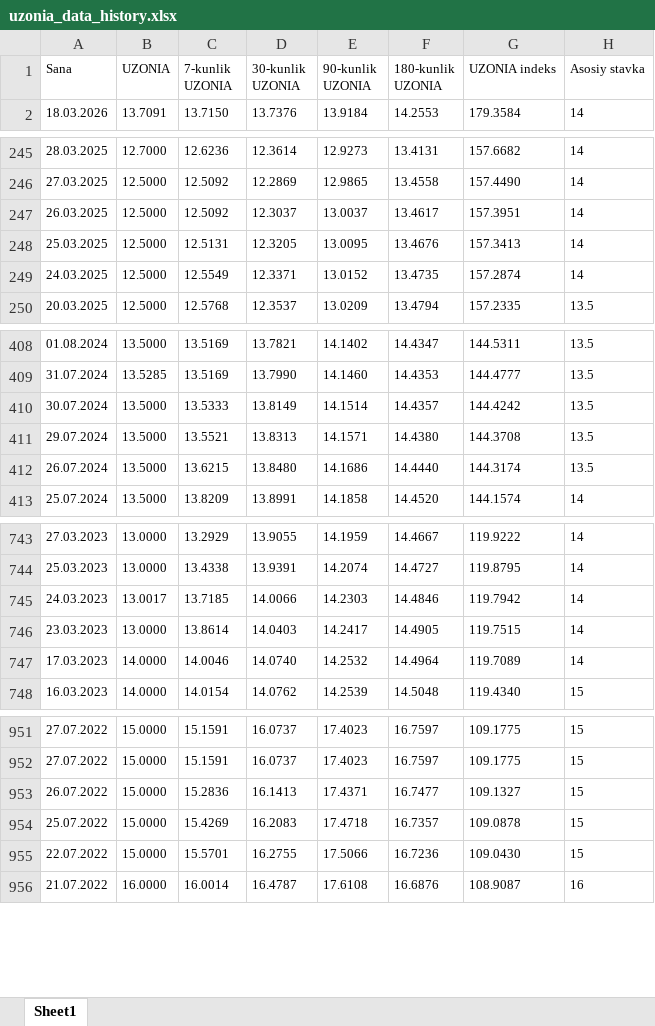
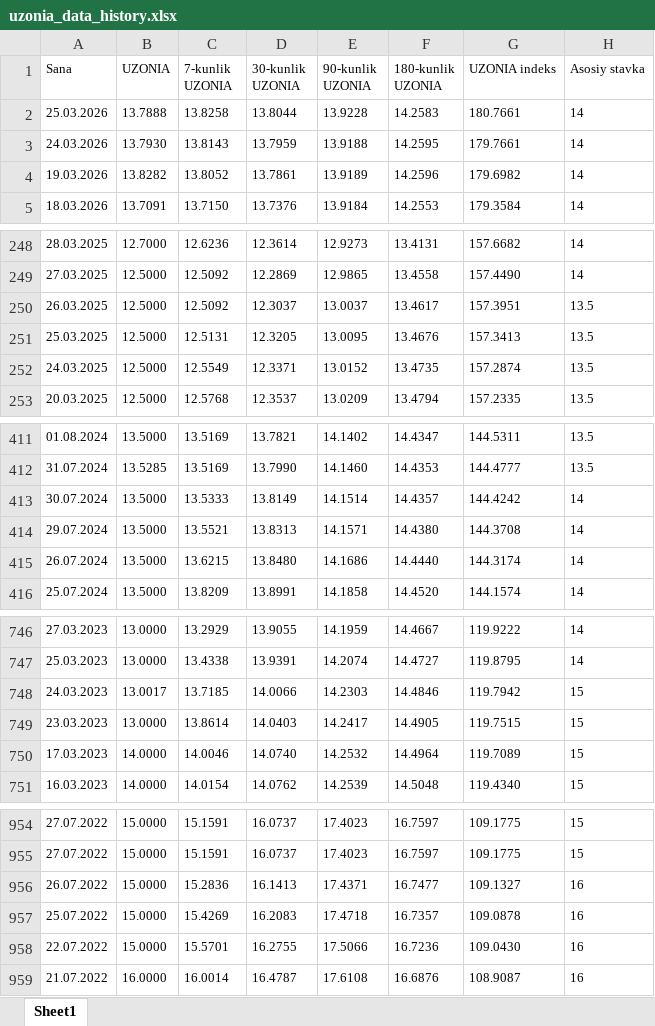
Before and after one commit to cbuprojects/uzonia, an Excel workbook: backend/data/input_data/uzonia_data_history.xlsx, sheet Sheet1, drawn as a sheet; only a part is shown, gaps mark what is left out; values as stored, in another font and other column widths than the file's, no borders; addresses are those after the commit; the diff covers the shown part only; the diff names each change by its address in the sheet, - before the commit and + after, or states it on an @@ line.

Commit message:
Added days column

```diff
--- a/backend/data/input_data/uzonia_data_history.xlsx (sheet Sheet1)
+++ b/backend/data/input_data/uzonia_data_history.xlsx (sheet Sheet1)
+row 2: 25.03.2026 | 13.7888 | 13.8258 | 13.8044 | 13.9228 | 14.2583 | 180.7661 | 14
+row 3: 24.03.2026 | 13.7930 | 13.8143 | 13.7959 | 13.9188 | 14.2595 | 179.7661 | 14
+row 4: 19.03.2026 | 13.8282 | 13.8052 | 13.7861 | 13.9189 | 14.2596 | 179.6982 | 14
-H250:H252 (Asosiy stavka): 14
+H250:H252 (Asosiy stavka): 13.5
-H413:H415 (Asosiy stavka): 13.5
+H413:H415 (Asosiy stavka): 14
-H748:H750 (Asosiy stavka): 14
+H748:H750 (Asosiy stavka): 15
-H956:H958 (Asosiy stavka): 15
+H956:H958 (Asosiy stavka): 16
```
Also changed, not shown: 6 edited cells elsewhere in this sheet, 7 other files.
